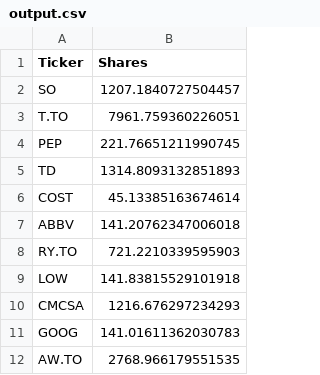
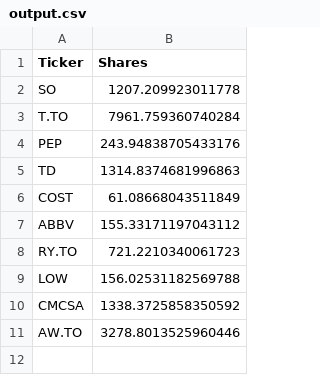
Before and after one commit to jayshah0403/CFM-Group-Project-Risk-Free, a CSV file: output.csv, drawn as a sheet.

Commit message:
Update output.csv

```diff
--- a/output.csv
+++ b/output.csv
@@ -1,12 +1,11 @@
 Ticker,Shares
-SO,1207.1840727504457
-T.TO,7961.759360226051
-PEP,221.76651211990745
-TD,1314.8093132851893
-COST,45.13385163674614
-ABBV,141.20762347006018
-RY.TO,721.2210339595903
-LOW,141.83815529101918
-CMCSA,1216.676297234293
-GOOG,141.01611362030783
-AW.TO,2768.966179551535
+SO,1207.209923011778
+T.TO,7961.759360740284
+PEP,243.94838705433176
+TD,1314.8374681996863
+COST,61.08668043511849
+ABBV,155.33171197043112
+RY.TO,721.2210340061723
+LOW,156.02531182569788
+CMCSA,1338.3725858350592
+AW.TO,3278.8013525960446
```
